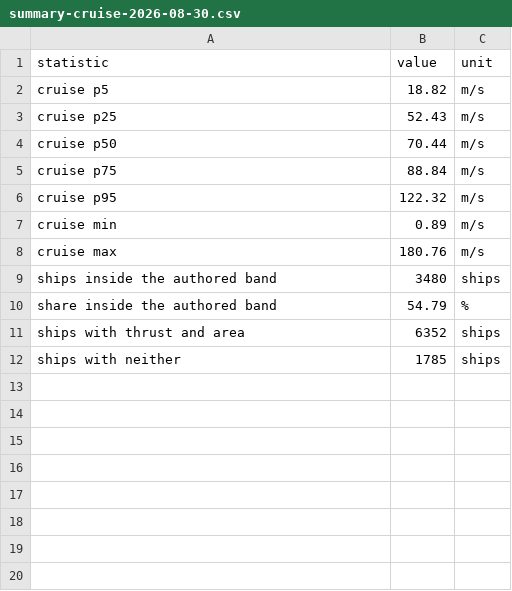
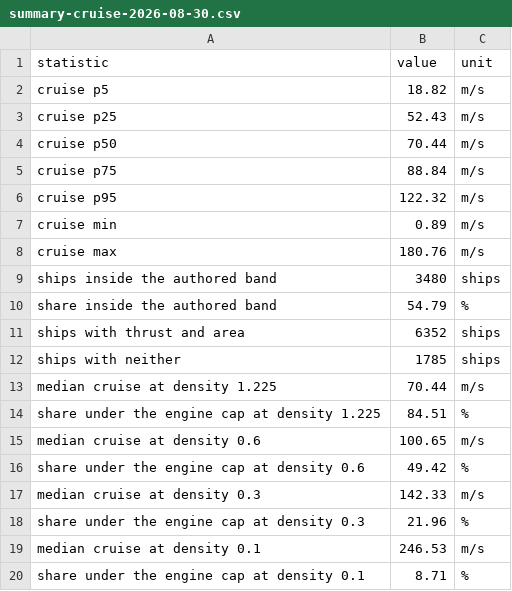
Before and after one commit to ArthurGamerHD/ThermalDynamics, a CSV file: tools/corpus/summary-cruise-2026-08-30.csv, drawn as a sheet; the diff names each change by its address in the sheet, - before the commit and + after, or states it on an @@ line.

```diff
--- a/tools/corpus/summary-cruise-2026-08-30.csv
+++ b/tools/corpus/summary-cruise-2026-08-30.csv
+row 13: median cruise at density 1.225 | 70.44 | m/s
+row 14: share under the engine cap at density 1.225 | 84.51 | %
+row 15: median cruise at density 0.6 | 100.65 | m/s
+row 16: share under the engine cap at density 0.6 | 49.42 | %
+row 17: median cruise at density 0.3 | 142.33 | m/s
+row 18: share under the engine cap at density 0.3 | 21.96 | %
+row 19: median cruise at density 0.1 | 246.53 | m/s
+row 20: share under the engine cap at density 0.1 | 8.71 | %
```
Also changed, not shown: 4 other files.
